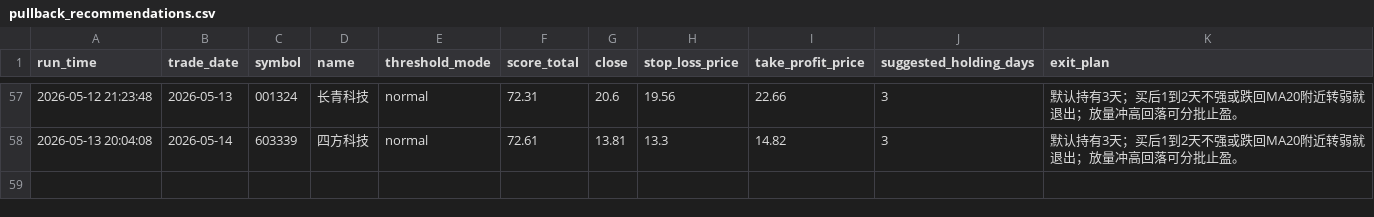
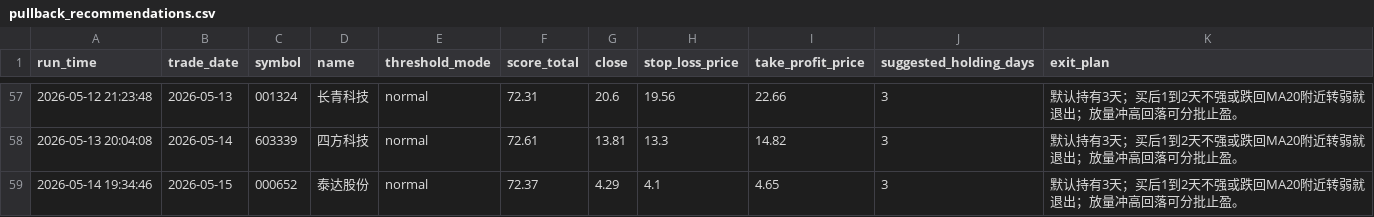
Before and after one commit to wuweiyuan/facai, a CSV file: reports/pullback_recommendations.csv, drawn as a sheet; only a part is shown, gaps mark what is left out; the diff names each change by its address in the sheet, - before the commit and + after, or states it on an @@ line.

```diff
--- a/reports/pullback_recommendations.csv
+++ b/reports/pullback_recommendations.csv
+row 59: 2026-05-14 19:34:46 | 2026-05-15 | 000652 | 泰达股份 | normal | 72.37 | 4.29 | 4.1 | 4.65 | 3 | 默认持有3天；买后1到2天不强或跌回MA20附近转弱就退出；放量冲高回落可分批止盈。
```
Also changed, not shown: reports/adaptive_runs.csv, 3 other files.
